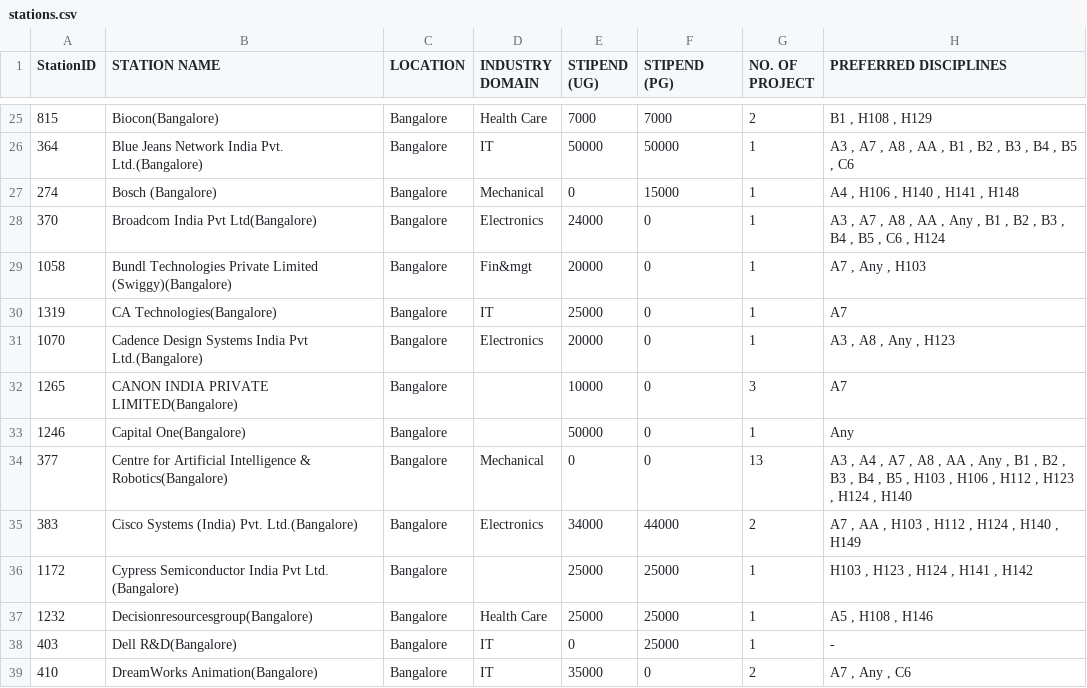
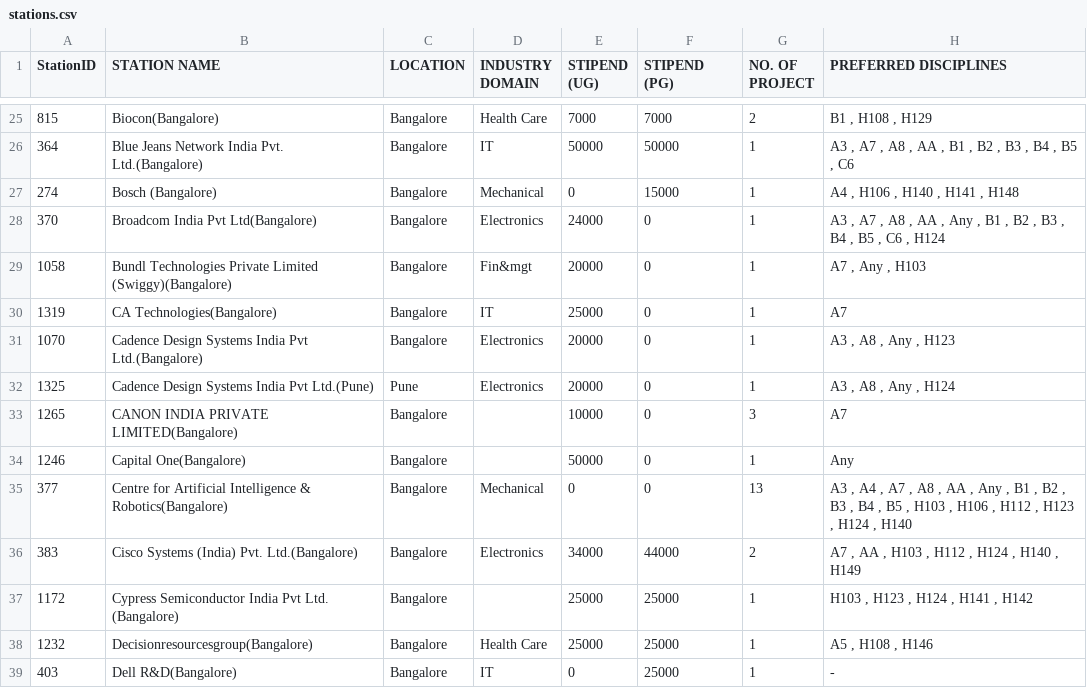
Before and after one commit to t27/ps2helper, a CSV file: stations.csv, drawn as a sheet; only a part is shown, gaps mark what is left out; the shorter side is filled out with more unchanged rows.

```diff
--- a/stations.csv
+++ b/stations.csv
@@ -31,2 +31,3 @@ StationID,STATION NAME,LOCATION,INDUSTRY DOMAIN,STIPEND (UG),STIPEND (PG),NO. OF
 1070,Cadence Design Systems India Pvt Ltd.(Bangalore),Bangalore,Electronics  ,20000,0,1,"A3 , A8 , Any , H123"
+1325,Cadence Design Systems India Pvt Ltd.(Pune),Pune,Electronics  ,20000,0,1,"A3 , A8 , Any , H124"
 1265,CANON INDIA PRIVATE LIMITED(Bangalore),Bangalore,,10000,0,3,A7
```
Also changed, not shown: 1 other file.
